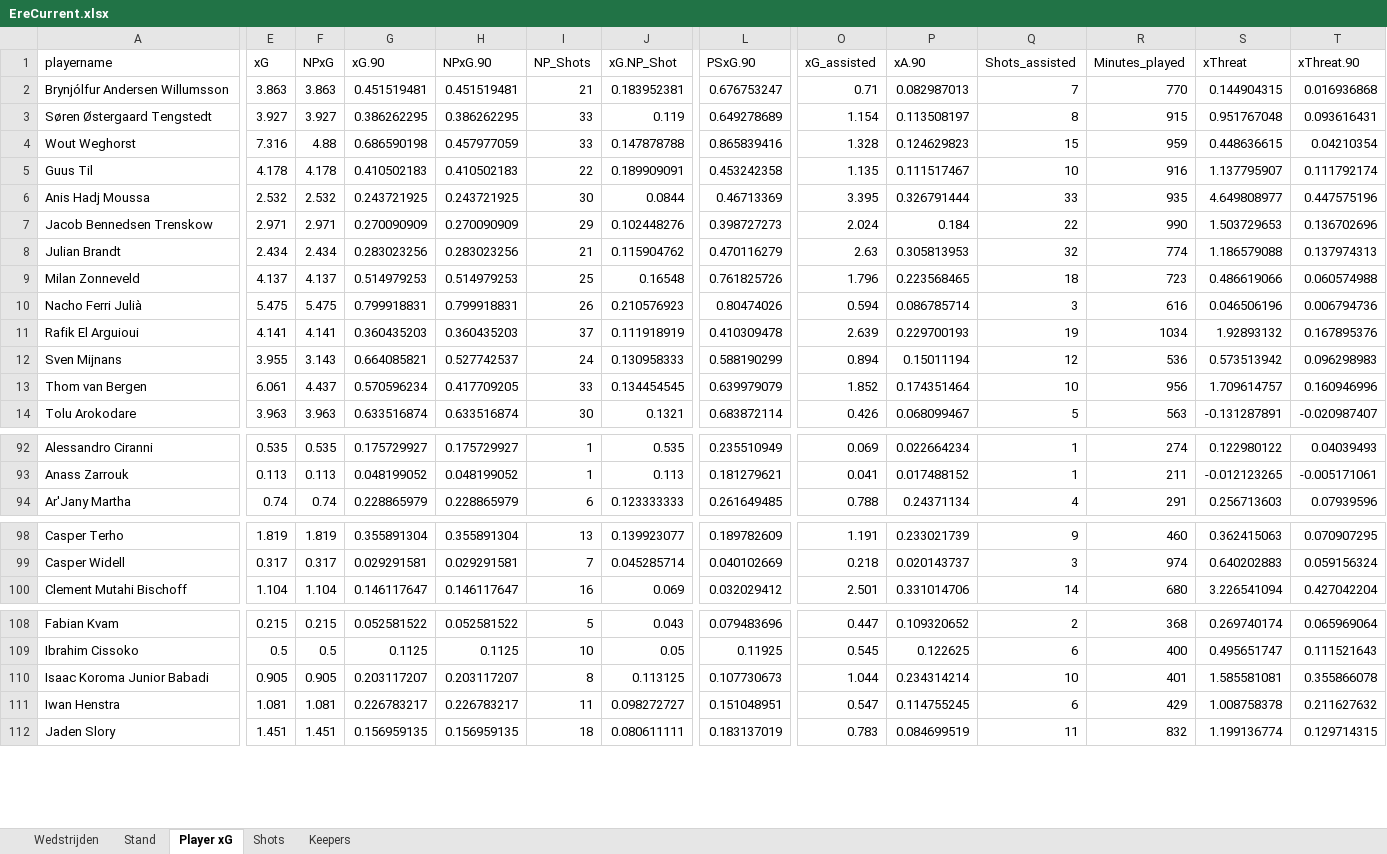
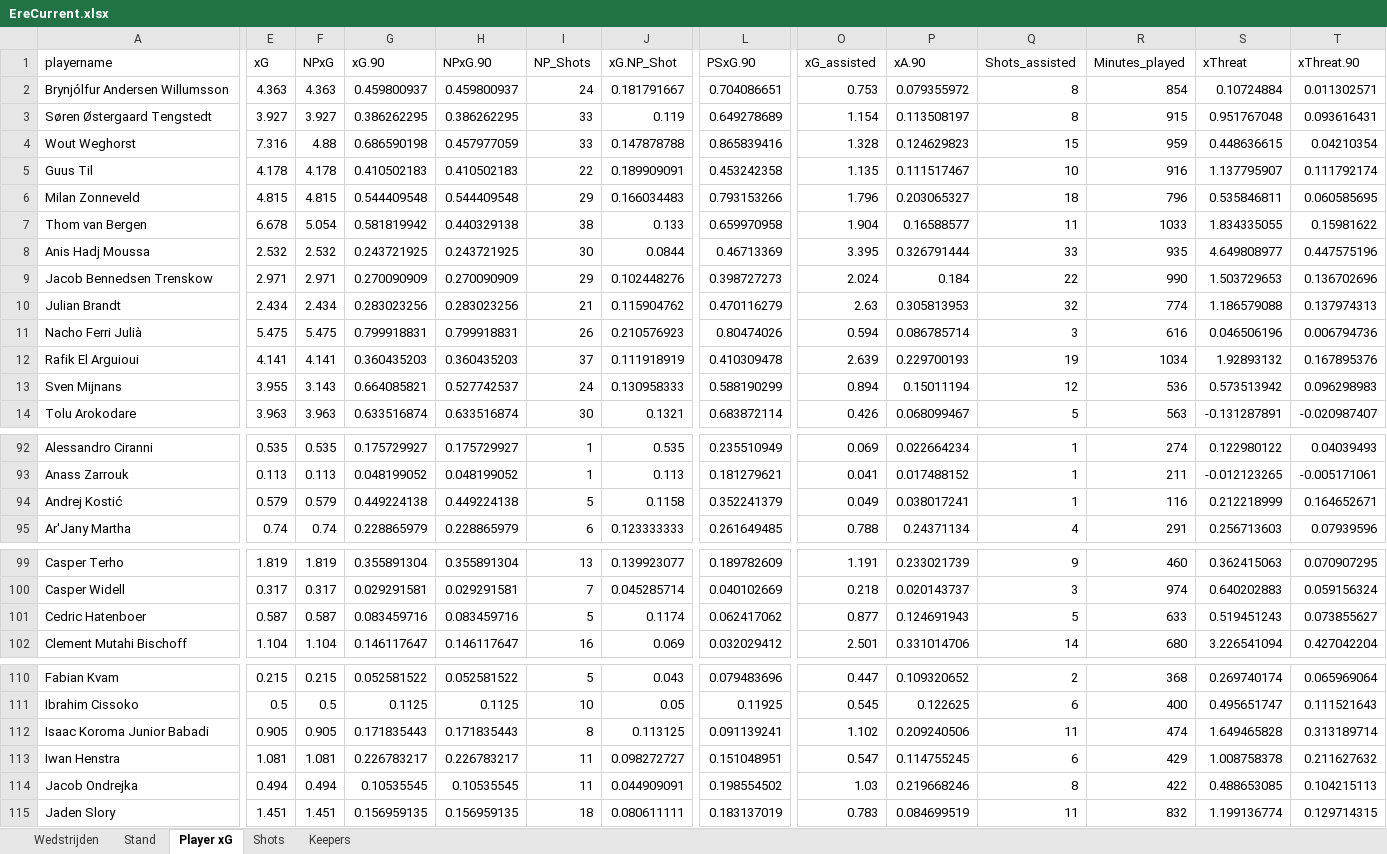
Before and after one commit to RobinKoetsier/plotrepo, an Excel workbook: data/EreCurrent.xlsx, sheet Player xG, drawn as a sheet; only a part is shown, gaps mark what is left out; values as stored, in another font and other column widths than the file's, no borders; removed rows and columns are numbered as before the commit, all else as after; rows hold the shown columns only; the diff covers the shown part only; the diff names each change by its address in the sheet, - before the commit and + after, or states it on an @@ line.

```diff
--- a/data/EreCurrent.xlsx (sheet Player xG)
+++ b/data/EreCurrent.xlsx (sheet Player xG)
-E2 (xG): 3.863
+E2 (xG): 4.363
-F2 (NPxG): 3.863
+F2 (NPxG): 4.363
-G2 (xG.90): 0.451519481
+G2 (xG.90): 0.459800937
-H2 (NPxG.90): 0.451519481
+H2 (NPxG.90): 0.459800937
-I2 (NP_Shots): 21
+I2 (NP_Shots): 24
-J2 (xG.NP_Shot): 0.183952381
+J2 (xG.NP_Shot): 0.181791667
-L2 (PSxG.90): 0.676753247
+L2 (PSxG.90): 0.704086651
-O2 (xG_assisted): 0.71
+O2 (xG_assisted): 0.753
-P2 (xA.90): 0.082987013
+P2 (xA.90): 0.079355972
-Q2 (Shots_assisted): 7
+Q2 (Shots_assisted): 8
-R2 (Minutes_played): 770
+R2 (Minutes_played): 854
-S2 (xThreat): 0.144904315
+S2 (xThreat): 0.10724884
-T2 (xThreat.90): 0.016936868
+T2 (xThreat.90): 0.011302571
+row 6: Milan Zonneveld | 4.815 | 4.815 | 0.544409548 | 0.544409548 | 29 | 0.166034483 | 0.793153266 | 1.796 | 0.203065327 | 18 | 796 | 0.535846811 | 0.060585695
+row 7: Thom van Bergen | 6.678 | 5.054 | 0.581819942 | 0.440329138 | 38 | 0.133 | 0.659970958 | 1.904 | 0.16588577 | 11 | 1033 | 1.834335055 | 0.15981622
-row 9: Milan Zonneveld | 4.137 | 4.137 | 0.514979253 | 0.514979253 | 25 | 0.16548 | 0.761825726 | 1.796 | 0.223568465 | 18 | 723 | 0.486619066 | 0.060574988
-row 13: Thom van Bergen | 6.061 | 4.437 | 0.570596234 | 0.417709205 | 33 | 0.134454545 | 0.639979079 | 1.852 | 0.174351464 | 10 | 956 | 1.709614757 | 0.160946996
+row 94: Andrej Kostić | 0.579 | 0.579 | 0.449224138 | 0.449224138 | 5 | 0.1158 | 0.352241379 | 0.049 | 0.038017241 | 1 | 116 | 0.212218999 | 0.164652671
+row 101: Cedric Hatenboer | 0.587 | 0.587 | 0.083459716 | 0.083459716 | 5 | 0.1174 | 0.062417062 | 0.877 | 0.124691943 | 5 | 633 | 0.519451243 | 0.073855627
-G112 (xG.90): 0.203117207
+G112 (xG.90): 0.171835443
-H112 (NPxG.90): 0.203117207
+H112 (NPxG.90): 0.171835443
-L112 (PSxG.90): 0.107730673
+L112 (PSxG.90): 0.091139241
-O112 (xG_assisted): 1.044
+O112 (xG_assisted): 1.102
-P112 (xA.90): 0.234314214
+P112 (xA.90): 0.209240506
-Q112 (Shots_assisted): 10
+Q112 (Shots_assisted): 11
-R112 (Minutes_played): 401
+R112 (Minutes_played): 474
-S112 (xThreat): 1.585581081
+S112 (xThreat): 1.649465828
-T112 (xThreat.90): 0.355866078
+T112 (xThreat.90): 0.313189714
+row 114: Jacob Ondrejka | 0.494 | 0.494 | 0.10535545 | 0.10535545 | 11 | 0.044909091 | 0.198554502 | 1.03 | 0.219668246 | 8 | 422 | 0.488653085 | 0.104215113
```
Also changed, not shown: 2 added rows, 3 removed rows and 202 edited cells elsewhere in this sheet, sheet Shots, sheet Stand, sheet Keepers, sheet Wedstrijden, 1 other file.
